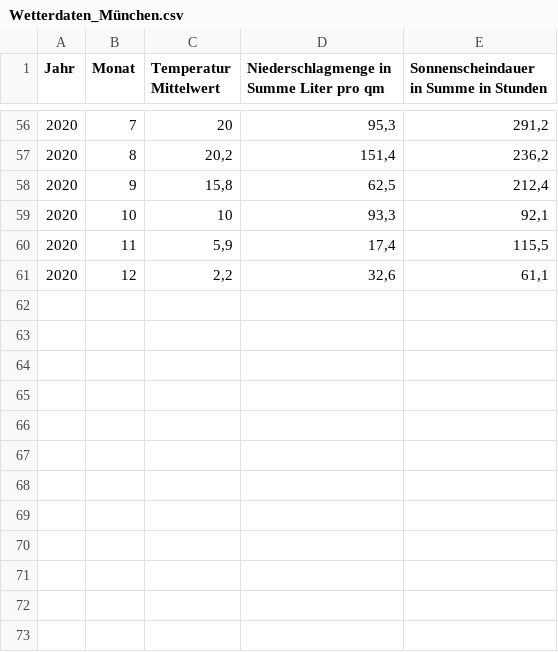
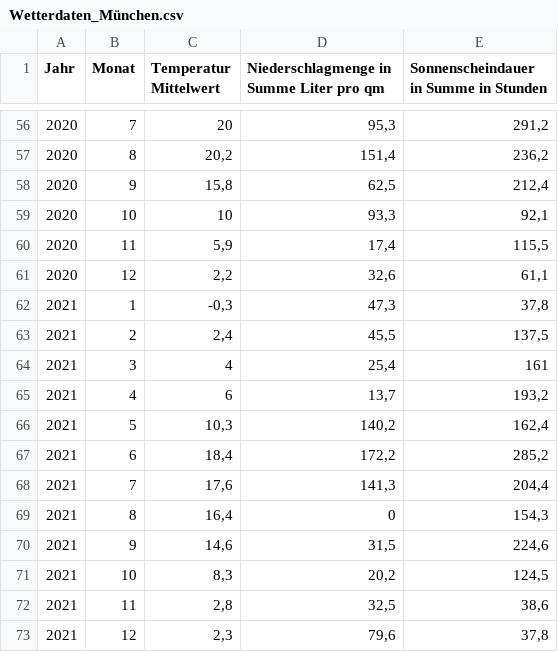
Before and after one commit to MiguelBoe/Unfallatlas, a CSV file: exog_data/Wetterdaten_München.csv, drawn as a sheet; only a part is shown, gaps mark what is left out; the diff names each change by its address in the sheet, - before the commit and + after, or states it on an @@ line.

```diff
--- a/exog_data/Wetterdaten_München.csv
+++ b/exog_data/Wetterdaten_München.csv
+row 62: 2021 | 1 | -0,3 | 47,3 | 37,8
+row 63: 2021 | 2 | 2,4 | 45,5 | 137,5
+row 64: 2021 | 3 | 4 | 25,4 | 161
+row 65: 2021 | 4 | 6 | 13,7 | 193,2
+row 66: 2021 | 5 | 10,3 | 140,2 | 162,4
+row 67: 2021 | 6 | 18,4 | 172,2 | 285,2
+row 68: 2021 | 7 | 17,6 | 141,3 | 204,4
+row 69: 2021 | 8 | 16,4 | 0 | 154,3
+row 70: 2021 | 9 | 14,6 | 31,5 | 224,6
+row 71: 2021 | 10 | 8,3 | 20,2 | 124,5
+row 72: 2021 | 11 | 2,8 | 32,5 | 38,6
+row 73: 2021 | 12 | 2,3 | 79,6 | 37,8
```
Also changed, not shown: 4 other files.
